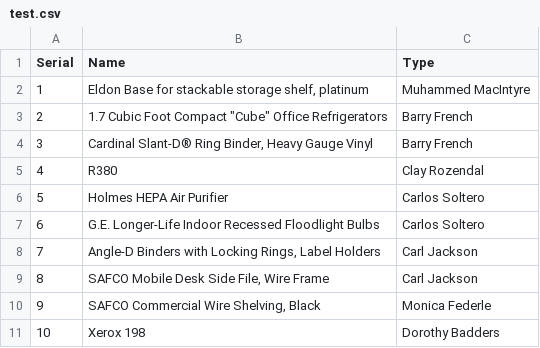
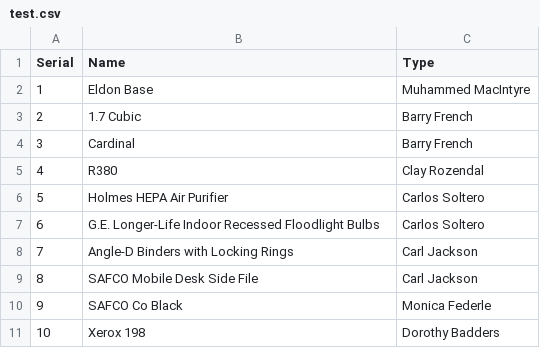
Before and after one commit to samair/csvParser, a CSV file: test.csv, drawn as a sheet; the diff names each change by its address in the sheet, - before the commit and + after, or states it on an @@ line.

```diff
--- a/test.csv
+++ b/test.csv
-B2 (Name): Eldon Base for stackable storage shelf, platinum
+B2 (Name): Eldon Base
-B3 (Name): 1.7 Cubic Foot Compact "Cube" Office Refrigerators
+B3 (Name): 1.7 Cubic
-B4 (Name): Cardinal Slant-D® Ring Binder, Heavy Gauge Vinyl
+B4 (Name): Cardinal
-B8 (Name): Angle-D Binders with Locking Rings, Label Holders
+B8 (Name): Angle-D Binders with Locking Rings
-B9 (Name): SAFCO Mobile Desk Side File, Wire Frame
+B9 (Name): SAFCO Mobile Desk Side File
-B10 (Name): SAFCO Commercial Wire Shelving, Black
+B10 (Name): SAFCO Co Black
```
Also changed, not shown: 3 other files.
